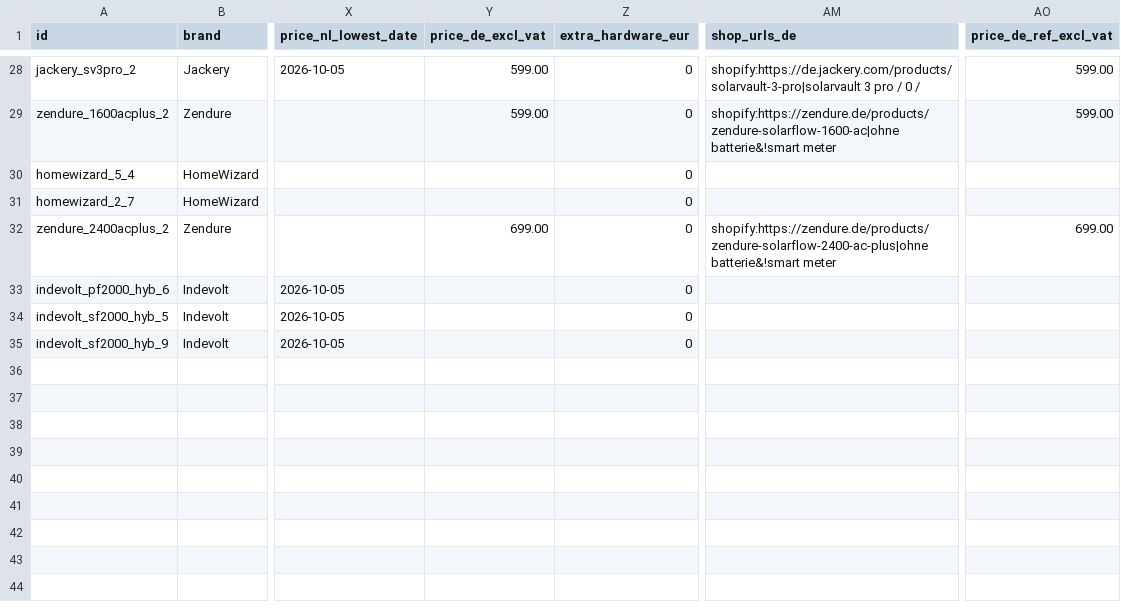
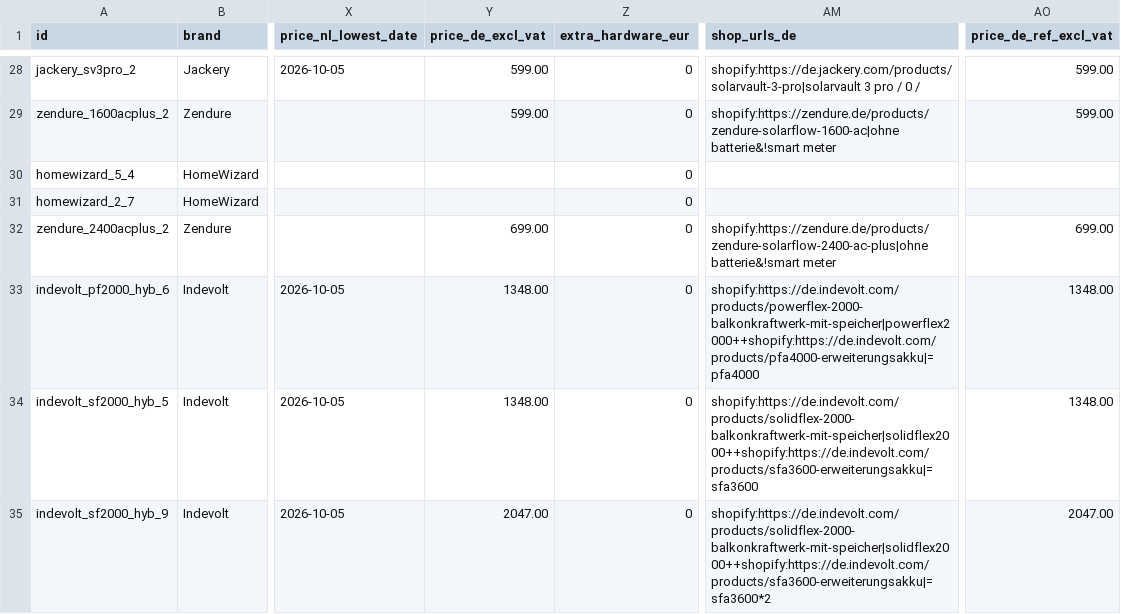
Before and after one commit to Rickolie/battery_calc, a CSV file: data/online/batteries.csv, drawn as a sheet; only a part is shown, gaps mark what is left out; the diff covers the shown part only; the diff names each change by its address in the sheet, - before the commit and + after, or states it on an @@ line.

```diff
--- a/data/online/batteries.csv
+++ b/data/online/batteries.csv
-Y33:Y34 (price_de_excl_vat): (empty)
+Y33:Y34 (price_de_excl_vat): 1348.00
-AM33 (shop_urls_de): (empty)
+AM33 (shop_urls_de): shopify:https://de.indevolt.com/products/powerflex-2000-balkonkraftwerk-mit-speicher|powerflex2000++shopify:https://de.indevolt.com/products/pfa4000-erweiterungsakku|=pfa4000
-AO33:AO34 (price_de_ref_excl_vat): (empty)
+AO33:AO34 (price_de_ref_excl_vat): 1348.00
-AM34 (shop_urls_de): (empty)
+AM34 (shop_urls_de): shopify:https://de.indevolt.com/products/solidflex-2000-balkonkraftwerk-mit-speicher|solidflex2000++shopify:https://de.indevolt.com/products/sfa3600-erweiterungsakku|=sfa3600
-Y35 (price_de_excl_vat): (empty)
+Y35 (price_de_excl_vat): 2047.00
-AM35 (shop_urls_de): (empty)
+AM35 (shop_urls_de): shopify:https://de.indevolt.com/products/solidflex-2000-balkonkraftwerk-mit-speicher|solidflex2000++shopify:https://de.indevolt.com/products/sfa3600-erweiterungsakku|=sfa3600*2
-AO35 (price_de_ref_excl_vat): (empty)
+AO35 (price_de_ref_excl_vat): 2047.00
```
Also changed, not shown: 36 edited cells elsewhere in this file, 14 other files.
